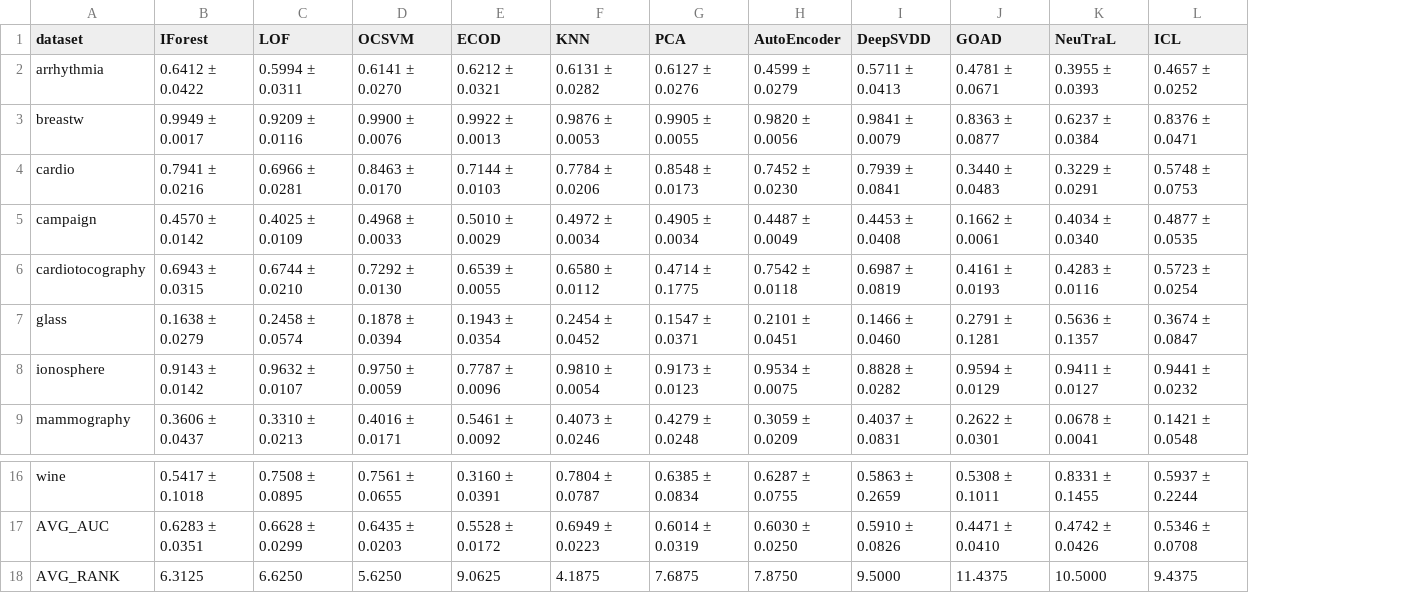
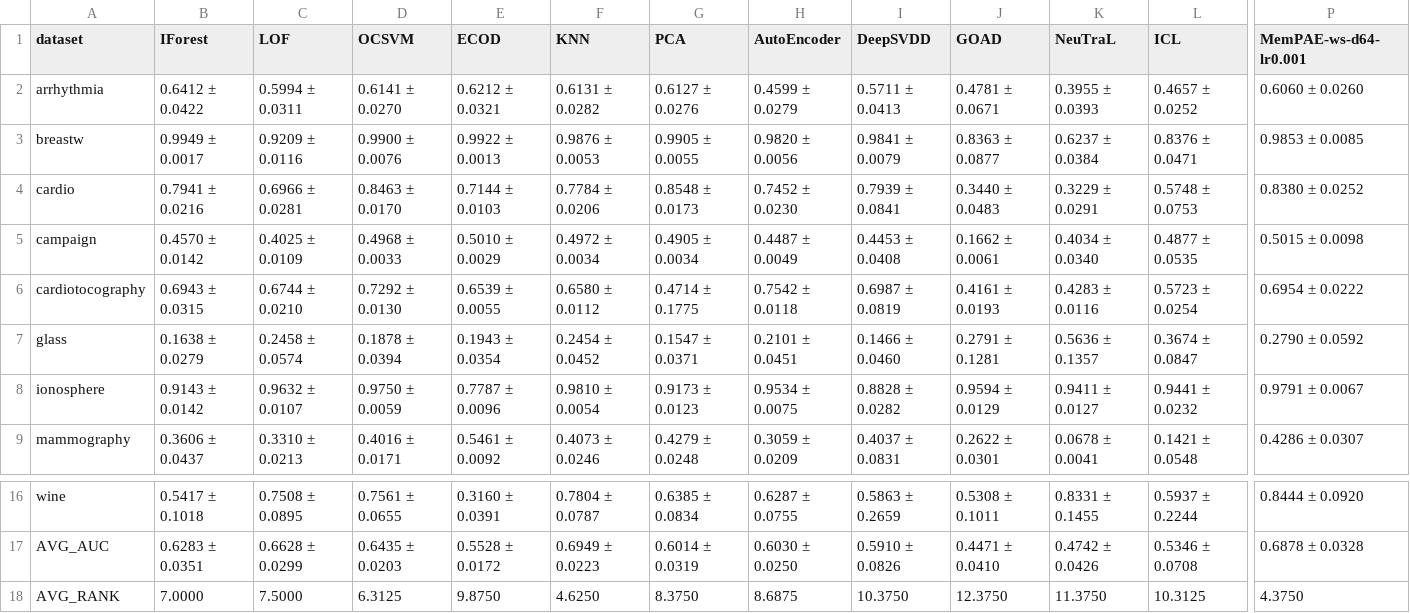
Before and after one commit to Cheol-Will/perceiver-ad, a CSV file: metrics/ratio_1.0_AUCPR_T.csv, drawn as a sheet; only a part is shown, gaps mark what is left out; the diff covers the shown part only; the diff names each change by its address in the sheet, - before the commit and + after, or states it on an @@ line.

```diff
--- a/metrics/ratio_1.0_AUCPR_T.csv
+++ b/metrics/ratio_1.0_AUCPR_T.csv
+column P (MemPAE-ws-d64-lr0.001), rows 2-9: 0.6060 ± 0.0260 | 0.9853 ± 0.0085 | 0.8380 ± 0.0252 | 0.5015 ± 0.0098 | 0.6954 ± 0.0222 | 0.2790 ± 0.0592 | 0.9791 ± 0.0067 | 0.4286 ± 0.0307; rows 16-18: 0.8444 ± 0.0920 | 0.6878 ± 0.0328 | 4.3750
-B18 (IForest): 6.3125
+B18 (IForest): 7.0000
-C18 (LOF): 6.6250
+C18 (LOF): 7.5000
-D18 (OCSVM): 5.6250
+D18 (OCSVM): 6.3125
-E18 (ECOD): 9.0625
+E18 (ECOD): 9.8750
-F18 (KNN): 4.1875
+F18 (KNN): 4.6250
-G18 (PCA): 7.6875
+G18 (PCA): 8.3750
-H18 (AutoEncoder): 7.8750
+H18 (AutoEncoder): 8.6875
-I18 (DeepSVDD): 9.5000
+I18 (DeepSVDD): 10.3750
-J18 (GOAD): 11.4375
+J18 (GOAD): 12.3750
-K18 (NeuTraL): 10.5000
+K18 (NeuTraL): 11.3750
-L18 (ICL): 9.4375
+L18 (ICL): 10.3125
```
Also changed, not shown: 3 edited cells elsewhere in this file, metrics/ratio_1.0_AUCPR.csv, metrics/ratio_1.0_AUCROC.csv, 1 other file.
